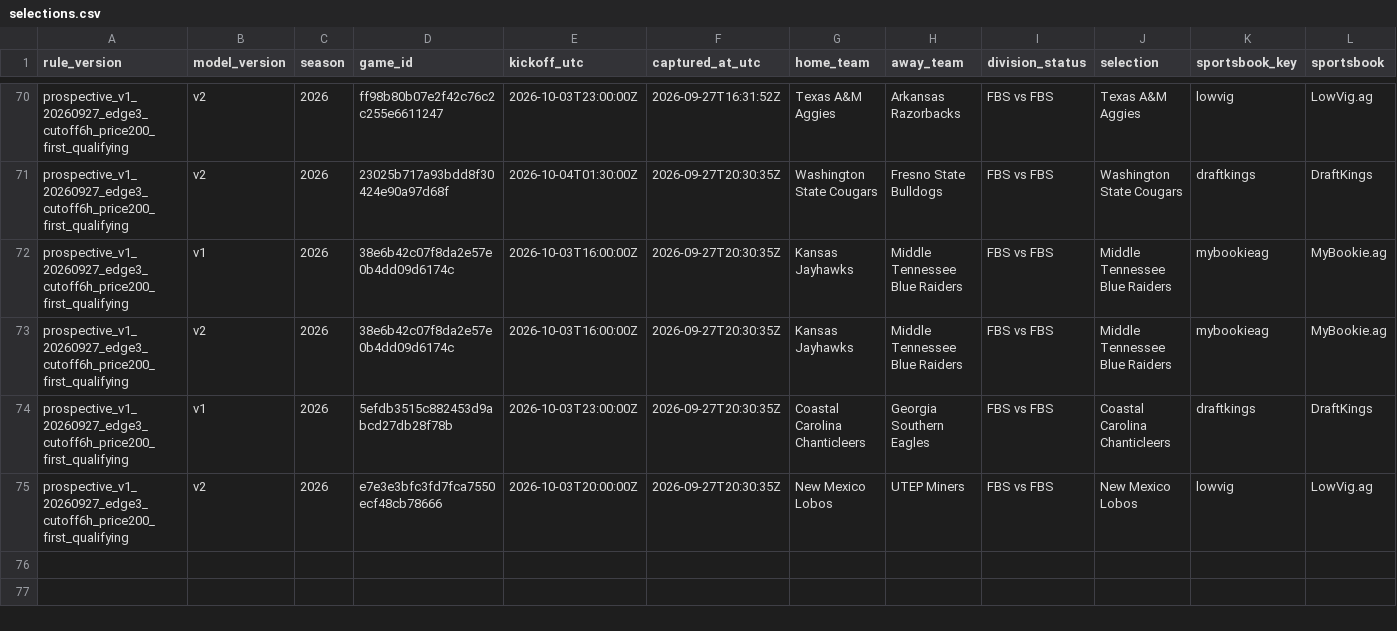
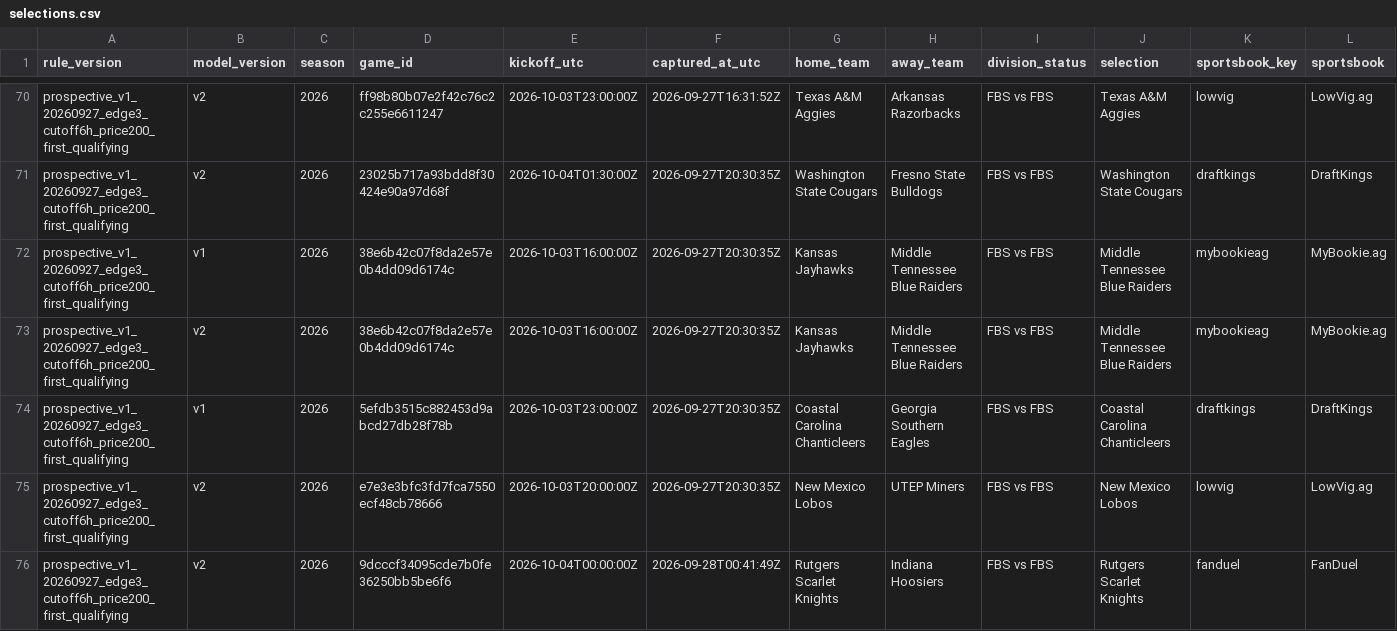
Before and after one commit to JarzCFB/codi-cfb-dashboard, a CSV file: prospective/selections.csv, drawn as a sheet; only a part is shown, gaps mark what is left out; rows hold the shown columns only; the diff names each change by its address in the sheet, - before the commit and + after, or states it on an @@ line.

```diff
--- a/prospective/selections.csv
+++ b/prospective/selections.csv
+row 76: prospective_v1_20260927_edge3_cutoff6h_price200_first_qualifying | v2 | 2026 | 9dcccf34095cde7b0fe36250bb5be6f6 | 2026-10-04T00:00:00Z | 2026-09-28T00:41:49Z | Rutgers Scarlet Knights | Indiana Hoosiers | FBS vs FBS | Rutgers Scarlet Knights | fanduel | FanDuel
```
Also changed, not shown: 1 other file.
